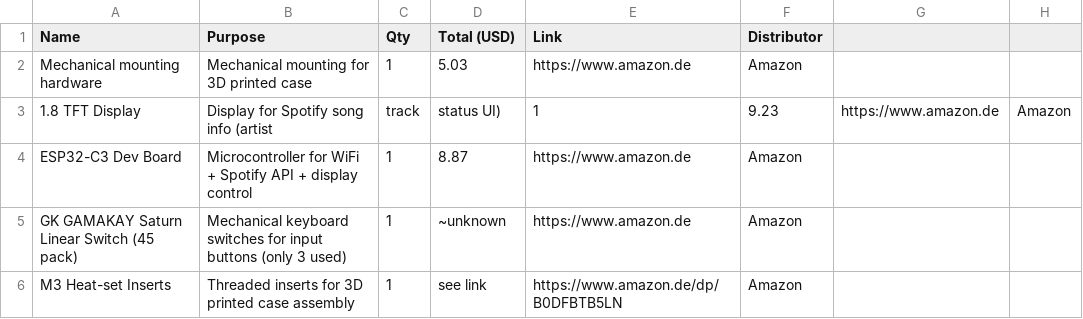
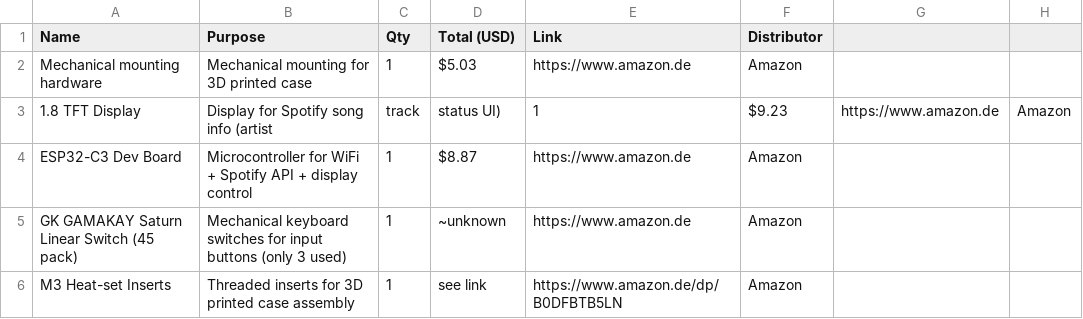
Before and after one commit to Apfelmark33/Spotify-Display, a CSV file: bom.csv, drawn as a sheet.

Commit message:
Format prices in bom.csv to include dollar signs
Updated pricing format in bom.csv to include dollar signs.

```diff
--- a/bom.csv
+++ b/bom.csv
@@ -1,5 +1,5 @@
 Name,Purpose,Qty,Total (USD),Link,Distributor
-Mechanical mounting hardware,Mechanical mounting for 3D printed case,1,5.03,https://www.amazon.de,Amazon
-1.8 TFT Display,Display for Spotify song info (artist, track, status UI),1,9.23,https://www.amazon.de,Amazon
-ESP32-C3 Dev Board,Microcontroller for WiFi + Spotify API + display control,1,8.87,https://www.amazon.de,Amazon
+Mechanical mounting hardware,Mechanical mounting for 3D printed case,1,$5.03,https://www.amazon.de,Amazon
+1.8 TFT Display,Display for Spotify song info (artist, track, status UI),1,$9.23,https://www.amazon.de,Amazon
+ESP32-C3 Dev Board,Microcontroller for WiFi + Spotify API + display control,1,$8.87,https://www.amazon.de,Amazon
 GK GAMAKAY Saturn Linear Switch (45 pack),Mechanical keyboard switches for input buttons (only 3 used),1,~unknown,https://www.amazon.de,Amazon
```
